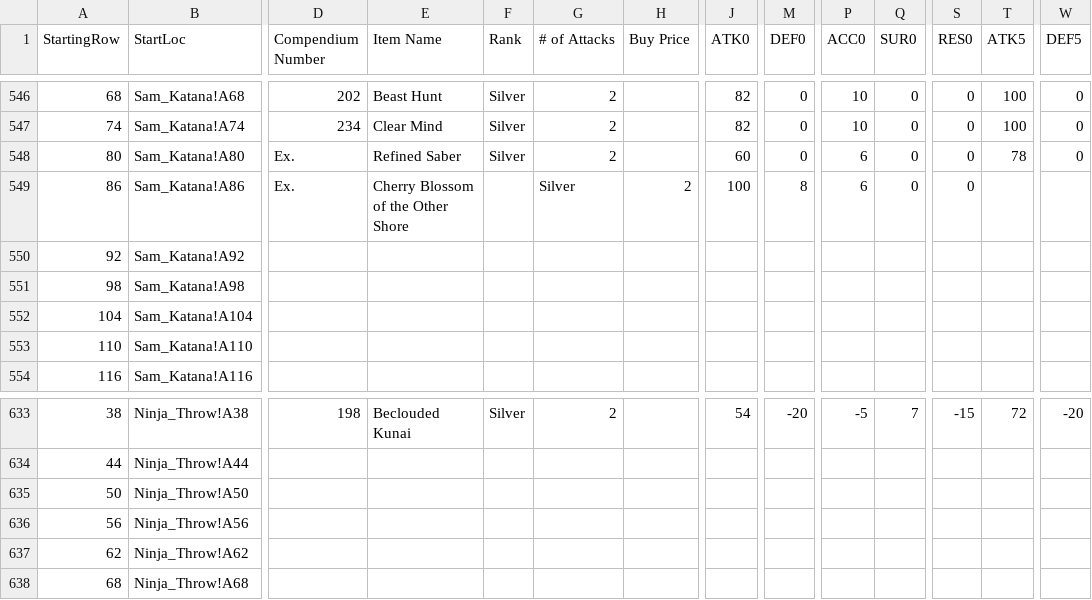
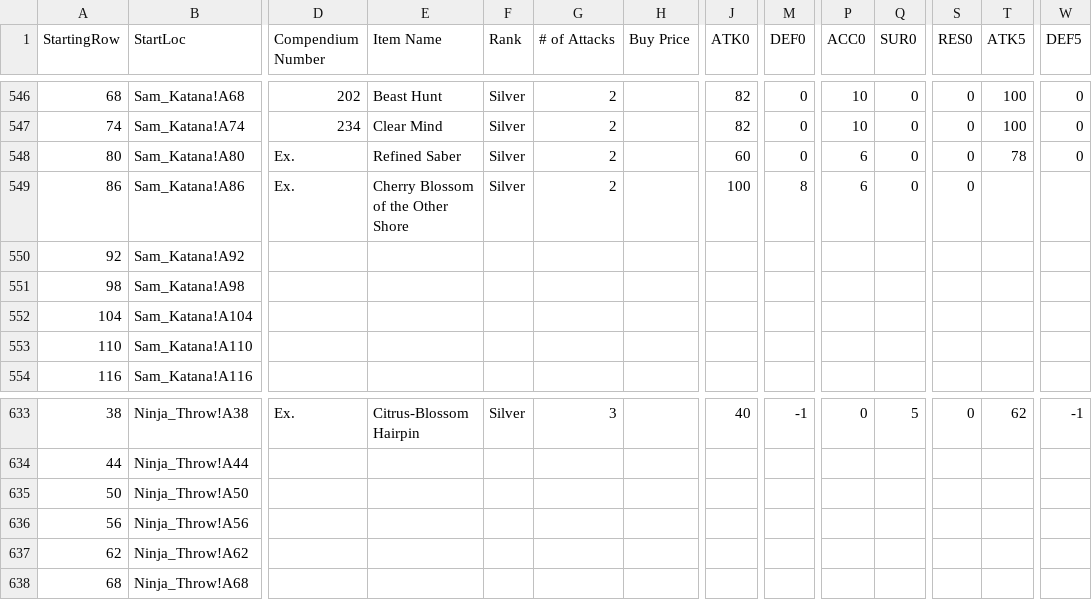
Before and after one commit to itsnicksia/wizardry-daphne-guide, a CSV file: data/weapon.csv, drawn as a sheet; only a part is shown, gaps mark what is left out; the diff covers the shown part only; the diff names each change by its address in the sheet, - before the commit and + after, or states it on an @@ line.

```diff
--- a/data/weapon.csv
+++ b/data/weapon.csv
-F549 (Rank): (empty)
+F549 (Rank): Silver
-G549 (# of Attacks): Silver
+G549 (# of Attacks): 2
-H549 (Buy Price): 2
+H549 (Buy Price): (empty)
-D633 (Compendium Number): 198
+D633 (Compendium Number): Ex.
-E633 (Item Name): Beclouded Kunai
+E633 (Item Name): Citrus-Blossom Hairpin
-G633 (# of Attacks): 2
+G633 (# of Attacks): 3
-J633 (ATK0): 54
+J633 (ATK0): 40
-M633 (DEF0): -20
+M633 (DEF0): -1
-P633 (ACC0): -5
+P633 (ACC0): 0
-Q633 (SUR0): 7
+Q633 (SUR0): 5
-S633 (RES0): -15
+S633 (RES0): 0
-T633 (ATK5): 72
+T633 (ATK5): 62
-W633 (DEF5): -20
+W633 (DEF5): -1
```
Also changed, not shown: 91 edited cells elsewhere in this file, data/armor.csv.
